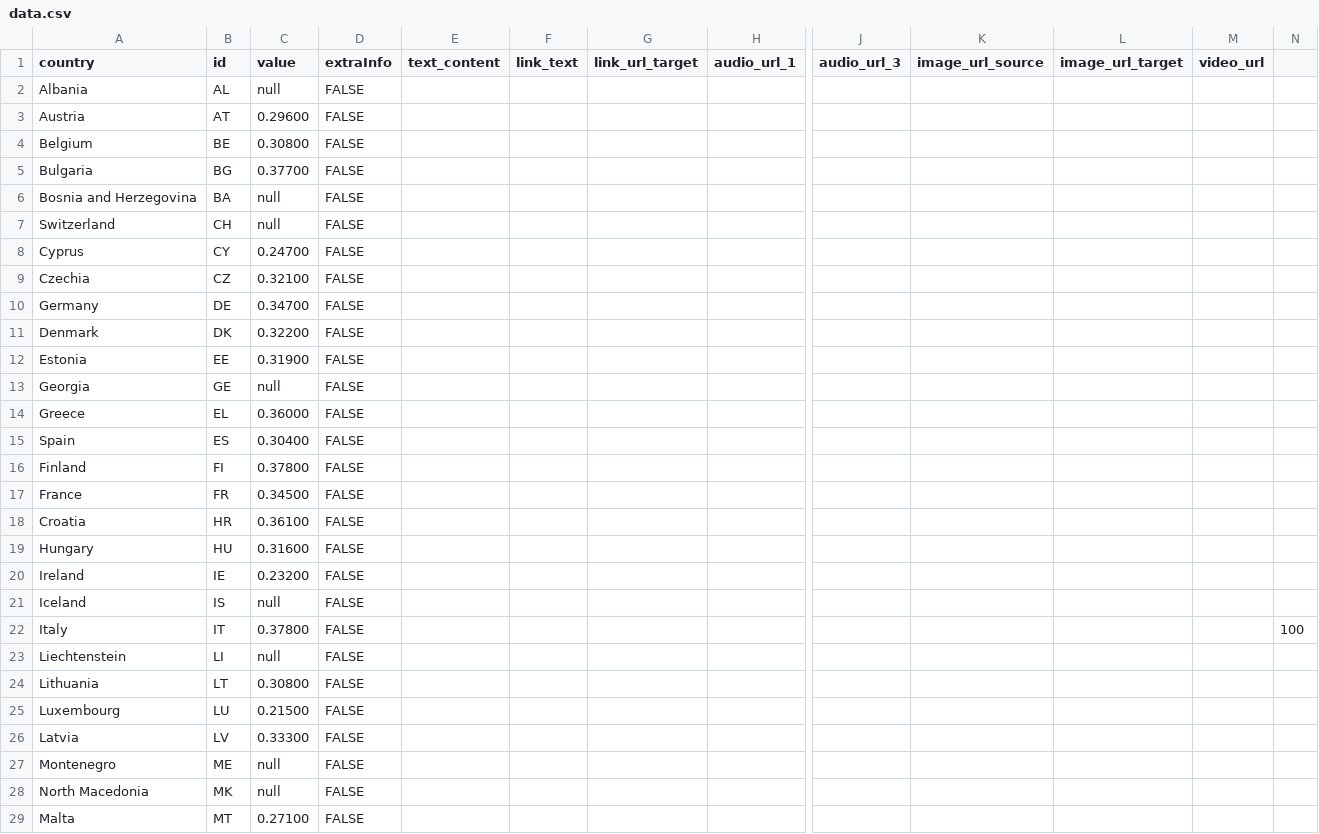
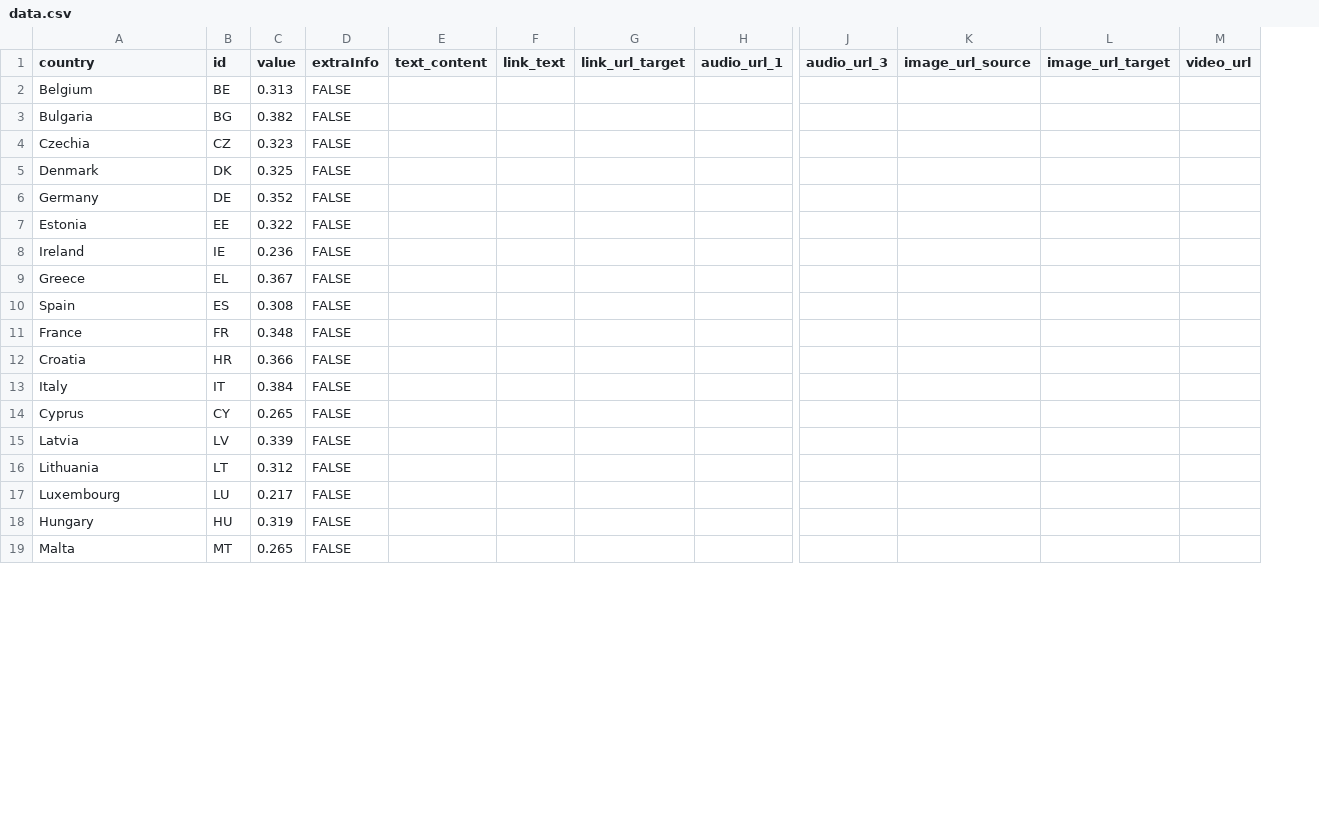
Before and after one commit to EuranetPlus/map-old-age-dependency, a CSV file: static/data/thematic/data.csv, drawn as a sheet; only a part is shown, gaps mark what is left out; removed rows and columns are numbered as before the commit, all else as after; rows hold the shown columns only; the diff covers the shown part only; the diff names each change by its address in the sheet, - before the commit and + after, or states it on an @@ line.

Commit message:
Update data.csv

```diff
--- a/static/data/thematic/data.csv
+++ b/static/data/thematic/data.csv
-column C (value), rows 4-5: 0.30800 | 0.37700; rows 9-10: 0.32100 | 0.34700; row 12: 0.31900; rows 14-15: 0.36000 | 0.30400; rows 17-18: 0.34500 | 0.36100; row 22: 0.37800; rows 24-25: 0.30800 | 0.21500; row 29: 0.27100
+column C (value), rows 2-4: 0.313 | 0.382 | 0.323; rows 6-7: 0.352 | 0.322; rows 9-13: 0.367 | 0.308 | 0.348 | 0.366 | 0.384; rows 16-17: 0.312 | 0.217; row 19: 0.265
-column N, row 22: 100
-row 2: Albania | AL | null | FALSE
@@ row 3 moved to row 21: Austria @@
-row 6: Bosnia and Herzegovina | BA | null | FALSE
-row 7: Switzerland | CH | null | FALSE
@@ row 11 moved to row 5: Denmark @@
-row 13: Georgia | GE | null | FALSE
@@ row 20 moved to row 8: Ireland @@
@@ row 16 moved to row 27: Finland @@
-row 21: Iceland | IS | null | FALSE
-row 23: Liechtenstein | LI | null | FALSE
@@ row 8 moved to row 14: Cyprus @@
@@ row 26 moved to row 15: Latvia @@
-row 27: Montenegro | ME | null | FALSE
-row 28: North Macedonia | MK | null | FALSE
@@ row 19 moved to row 18: Hungary @@
```
Also changed, not shown: 6 removed rows and 1 moved row elsewhere in this file.
